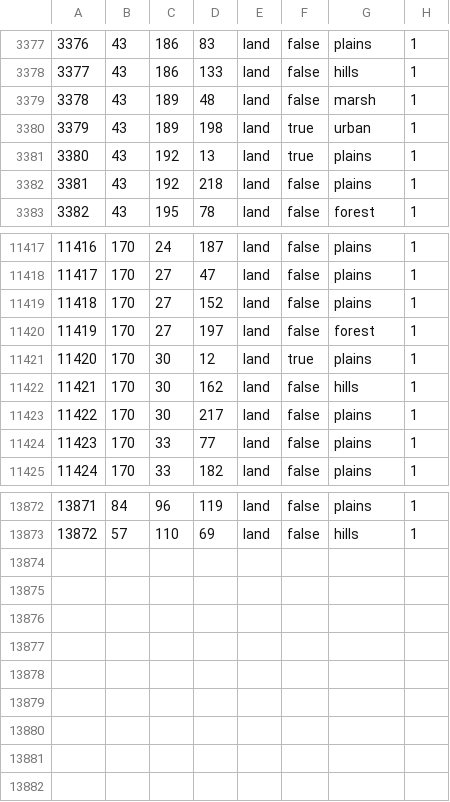
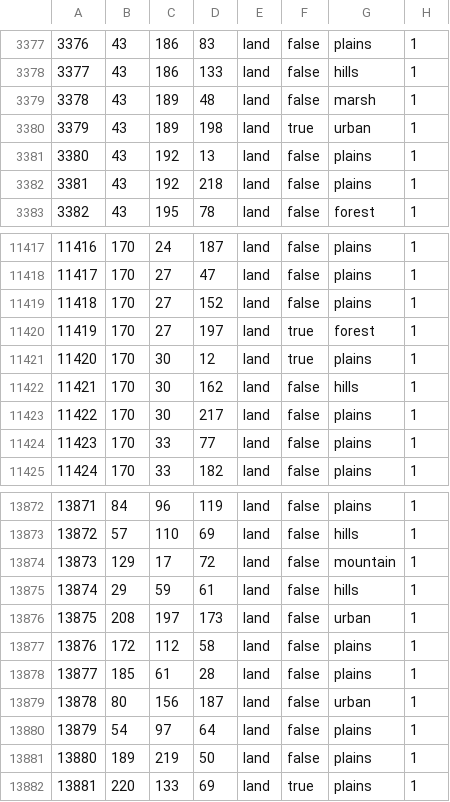
Before and after one commit to Kama-Pushka/Kursach-Fizika, a CSV file: map/definition.csv, drawn as a sheet; only a part is shown, gaps mark what is left out.

```diff
--- a/map/definition.csv
+++ b/map/definition.csv
@@ -3380,3 +3380,3 @@
 3379;43;189;198;land;true;urban;1
-3380;43;192;13;land;true;plains;1
+3380;43;192;13;land;false;plains;1
 3381;43;192;218;land;false;plains;1
@@ -11419,3 +11419,3 @@
 11418;170;27;152;land;false;plains;1
-11419;170;27;197;land;false;forest;1
+11419;170;27;197;land;true;forest;1
 11420;170;30;12;land;true;plains;1
@@ -13873 +13873,10 @@
 13872;57;110;69;land;false;hills;1
+13873;129;17;72;land;false;mountain;1
+13874;29;59;61;land;false;hills;1
+13875;208;197;173;land;false;urban;1
+13876;172;112;58;land;false;plains;1
+13877;185;61;28;land;false;plains;1
+13878;80;156;187;land;false;urban;1
+13879;54;97;64;land;false;plains;1
+13880;189;219;50;land;false;plains;1
+13881;220;133;69;land;true;plains;1
```
Also changed, not shown: map/adjacencies.csv, 38 other files.
